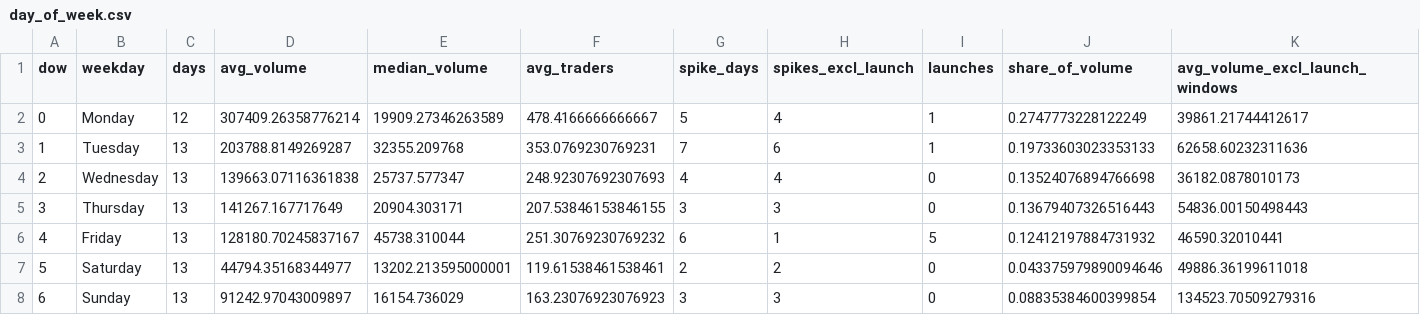
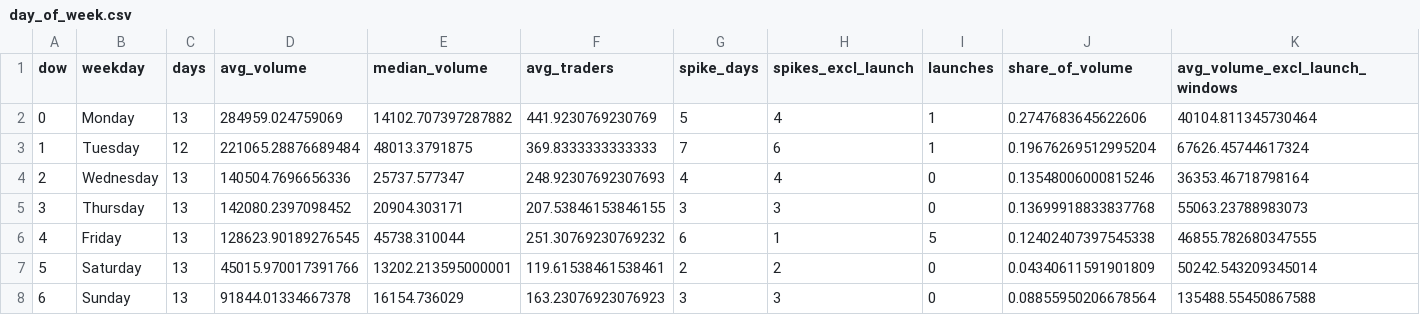
Before and after one commit to ozzyxbt/grail-analytics, a CSV file: out/day_of_week.csv, drawn as a sheet.

```diff
--- a/out/day_of_week.csv
+++ b/out/day_of_week.csv
@@ -1,8 +1,8 @@
 dow,weekday,days,avg_volume,median_volume,avg_traders,spike_days,spikes_excl_launch,launches,share_of_volume,avg_volume_excl_launch_windows
-0,Monday,12,307409.26358776214,19909.27346263589,478.4166666666667,5,4,1,0.2747773228122249,39861.21744412617
-1,Tuesday,13,203788.8149269287,32355.209768,353.0769230769231,7,6,1,0.19733603023353133,62658.60232311636
-2,Wednesday,13,139663.07116361838,25737.577347,248.92307692307693,4,4,0,0.13524076894766698,36182.0878010173
-3,Thursday,13,141267.167717649,20904.303171,207.53846153846155,3,3,0,0.13679407326516443,54836.00150498443
-4,Friday,13,128180.70245837167,45738.310044,251.30769230769232,6,1,5,0.12412197884731932,46590.32010441
-5,Saturday,13,44794.35168344977,13202.213595000001,119.61538461538461,2,2,0,0.043375979890094646,49886.36199611018
-6,Sunday,13,91242.97043009897,16154.736029,163.23076923076923,3,3,0,0.08835384600399854,134523.70509279316
+0,Monday,13,284959.024759069,14102.707397287882,441.9230769230769,5,4,1,0.2747683645622606,40104.811345730464
+1,Tuesday,12,221065.28876689484,48013.3791875,369.8333333333333,7,6,1,0.19676269512995204,67626.45744617324
+2,Wednesday,13,140504.7696656336,25737.577347,248.92307692307693,4,4,0,0.13548006000815246,36353.46718798164
+3,Thursday,13,142080.2397098452,20904.303171,207.53846153846155,3,3,0,0.13699918833837768,55063.23788983073
+4,Friday,13,128623.90189276545,45738.310044,251.30769230769232,6,1,5,0.12402407397545338,46855.782680347555
+5,Saturday,13,45015.970017391766,13202.213595000001,119.61538461538461,2,2,0,0.04340611591901809,50242.543209345014
+6,Sunday,13,91844.01334667378,16154.736029,163.23076923076923,3,3,0,0.08855950206678564,135488.55450867588
```
Also changed, not shown: out/exclusive_mint_cohorts.csv, out/grailist.csv, 16 other files.
